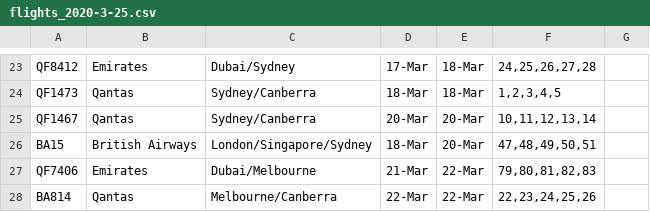
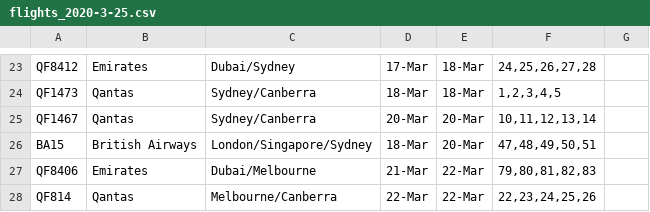
Before and after one commit to bazickoff/covid19-aus-flights-scraper, a CSV file: flight_data/act/flights_2020-3-25.csv, drawn as a sheet; only a part is shown, gaps mark what is left out.

```diff
--- a/flight_data/act/flights_2020-3-25.csv
+++ b/flight_data/act/flights_2020-3-25.csv
@@ -26,3 +26,3 @@ QF1467,Qantas,Sydney/Canberra,20-Mar,20-Mar,"10,11,12,13,14",
 BA15,British Airways,London/Singapore/Sydney,18-Mar,20-Mar,"47,48,49,50,51",
-QF7406,Emirates,Dubai/Melbourne,21-Mar,22-Mar,"79,80,81,82,83",
-BA814,Qantas,Melbourne/Canberra,22-Mar,22-Mar,"22,23,24,25,26",
+QF8406,Emirates,Dubai/Melbourne,21-Mar,22-Mar,"79,80,81,82,83",
+QF814,Qantas,Melbourne/Canberra,22-Mar,22-Mar,"22,23,24,25,26",
```
Also changed, not shown: flight_data/all/flights_2020-3-25.csv, 1 other file.
